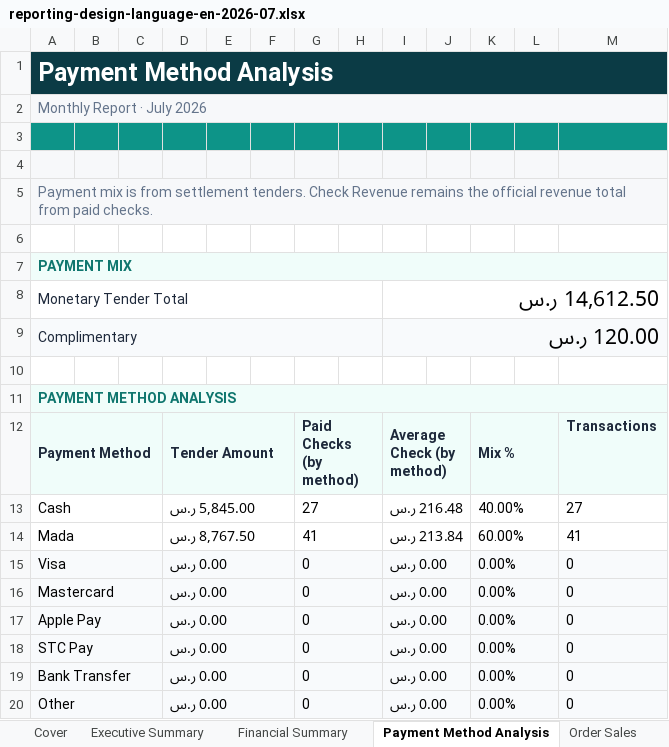
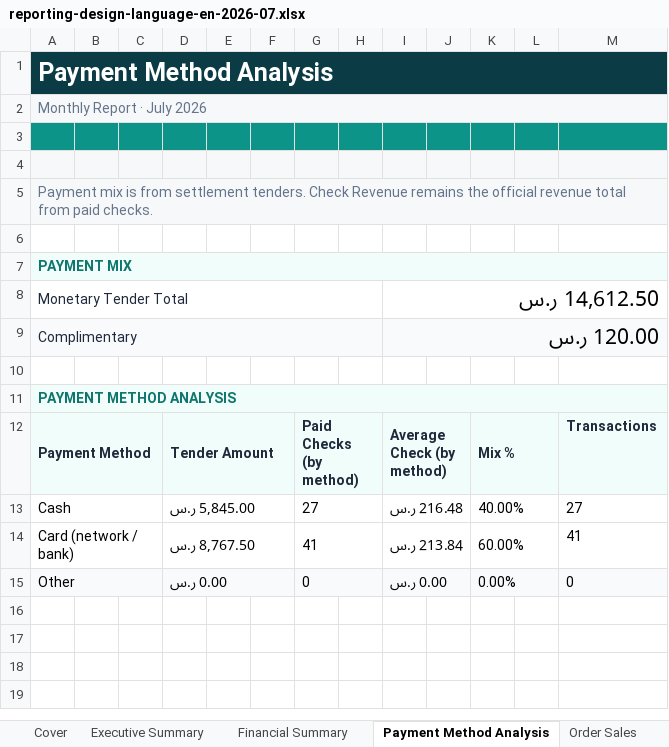
Before and after one commit to mineuqr/mineuqr, an Excel workbook: docs/engineering/programs/REPORTING-DESIGN-LANGUAGE-1/samples/reporting-design-language-en-2026-07.xlsx, sheet Payment Method Analysis, drawn as a sheet; values as stored, in another font and other column widths than the file's, no borders; the diff names each change by its address in the sheet, - before the commit and + after, or states it on an @@ line.

Commit message:
refactor(payments): unify canonical payment method catalog

```diff
--- a/docs/engineering/programs/REPORTING-DESIGN-LANGUAGE-1/samples/reporting-design-language-en-2026-07.xlsx (sheet Payment Method Analysis)
+++ b/docs/engineering/programs/REPORTING-DESIGN-LANGUAGE-1/samples/reporting-design-language-en-2026-07.xlsx (sheet Payment Method Analysis)
-A14: Mada
+A14: Card (network / bank)
-row 15: Visa |  |  | 0.00 ر.س |  |  | 0 |  | 0.00 ر.س |  | 0.00% |  | 0
-row 16: Mastercard |  |  | 0.00 ر.س |  |  | 0 |  | 0.00 ر.س |  | 0.00% |  | 0
-row 17: Apple Pay |  |  | 0.00 ر.س |  |  | 0 |  | 0.00 ر.س |  | 0.00% |  | 0
-row 18: STC Pay |  |  | 0.00 ر.س |  |  | 0 |  | 0.00 ر.س |  | 0.00% |  | 0
-row 19: Bank Transfer |  |  | 0.00 ر.س |  |  | 0 |  | 0.00 ر.س |  | 0.00% |  | 0
```
Also changed, not shown: sheet Executive Summary, sheet Cover, docs/engineering/programs/REPORTING-DESIGN-LANGUAGE-1/samples/reporting-design-language-en-2026.xlsx, 28 other files.
